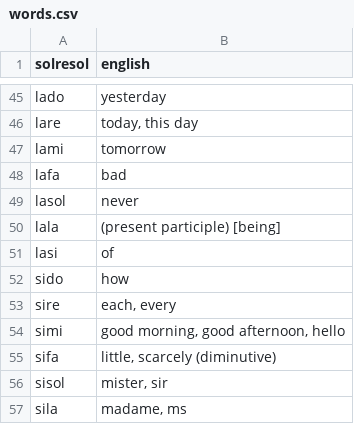
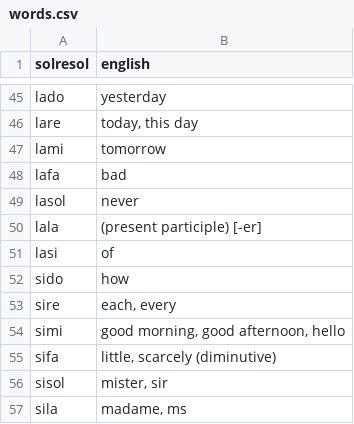
Before and after one commit to lambosanmd/lambosanmd.github.io, a CSV file: assets/words.csv, drawn as a sheet; only a part is shown, gaps mark what is left out; the diff covers the shown part only.

```diff
--- a/assets/words.csv
+++ b/assets/words.csv
@@ -49,3 +49,3 @@ lafa,"bad"
 lasol,"never"
-lala,"(present participle) [being]"
+lala,"(present participle) [-er]"
 lasi,"of"
```
Also changed, not shown: 1 added row and 5 edited cells elsewhere in this file, 1 other file.
